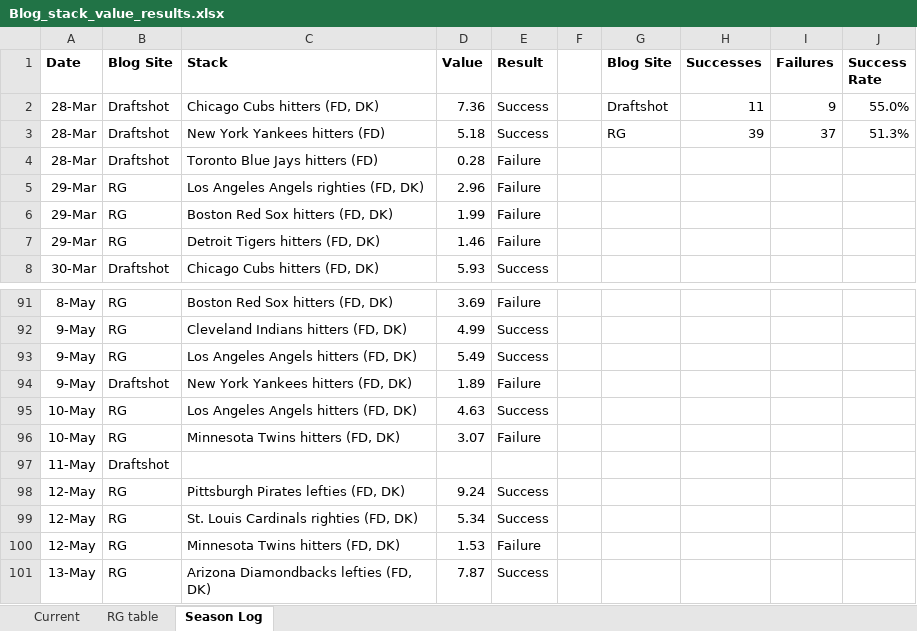
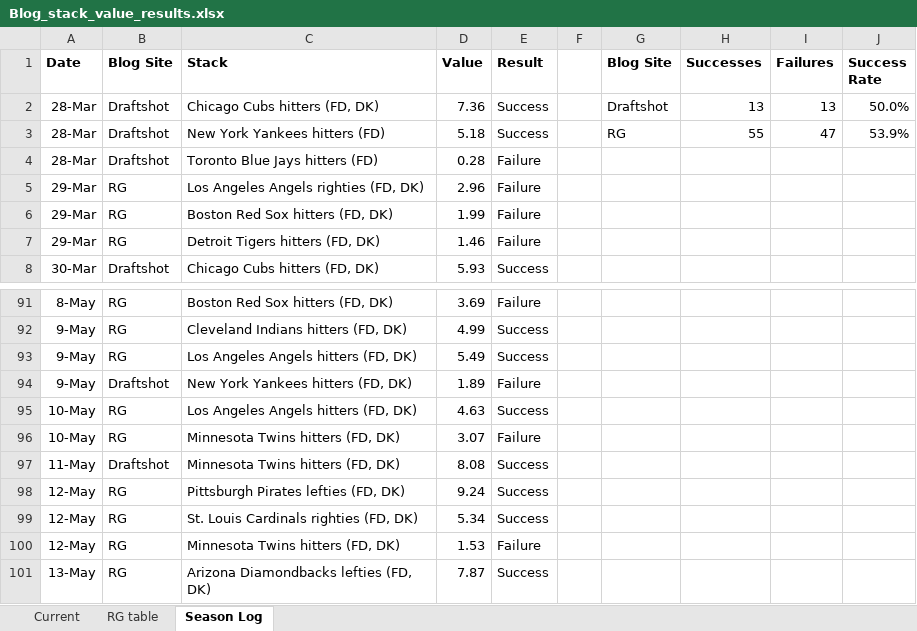
Before and after one commit to tscoggan/dfs-tools, an Excel workbook: dfs-tools/build/Blog_stack_value_results.xlsx, sheet Season Log, drawn as a sheet; only a part is shown, gaps mark what is left out; values as stored, in another font and other column widths than the file's, no borders; the diff covers the shown part only; the diff names each change by its address in the sheet, - before the commit and + after, or states it on an @@ line.

Commit message:
Raised DK midrange & expensive hitter thresholds

```diff
--- a/dfs-tools/build/Blog_stack_value_results.xlsx (sheet Season Log)
+++ b/dfs-tools/build/Blog_stack_value_results.xlsx (sheet Season Log)
-H2 (Successes): 11
+H2 (Successes): 13
-I2 (Failures): 9
+I2 (Failures): 13
-J2 (Success Rate): 55.0%
+J2 (Success Rate): 50.0%
-H3 (Successes): 39
+H3 (Successes): 55
-I3 (Failures): 37
+I3 (Failures): 47
-J3 (Success Rate): 51.3%
+J3 (Success Rate): 53.9%
-C97 (Stack): (empty)
+C97 (Stack): Minnesota Twins hitters (FD, DK)
-D97 (Value): (empty)
+D97 (Value): 8.08
-E97 (Result): (empty)
+E97 (Result): Success
```
Also changed, not shown: 32 added rows elsewhere in this sheet, sheet Current, sheet RG table, 6 other files.
